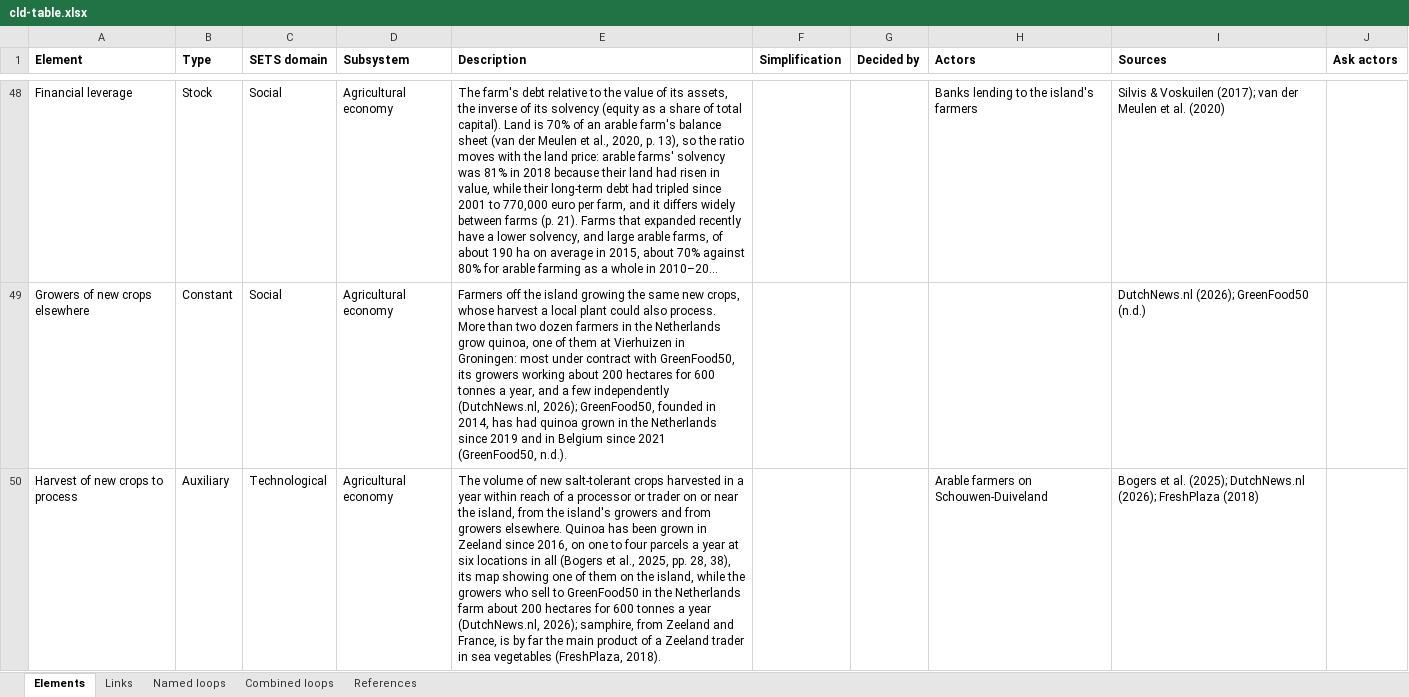
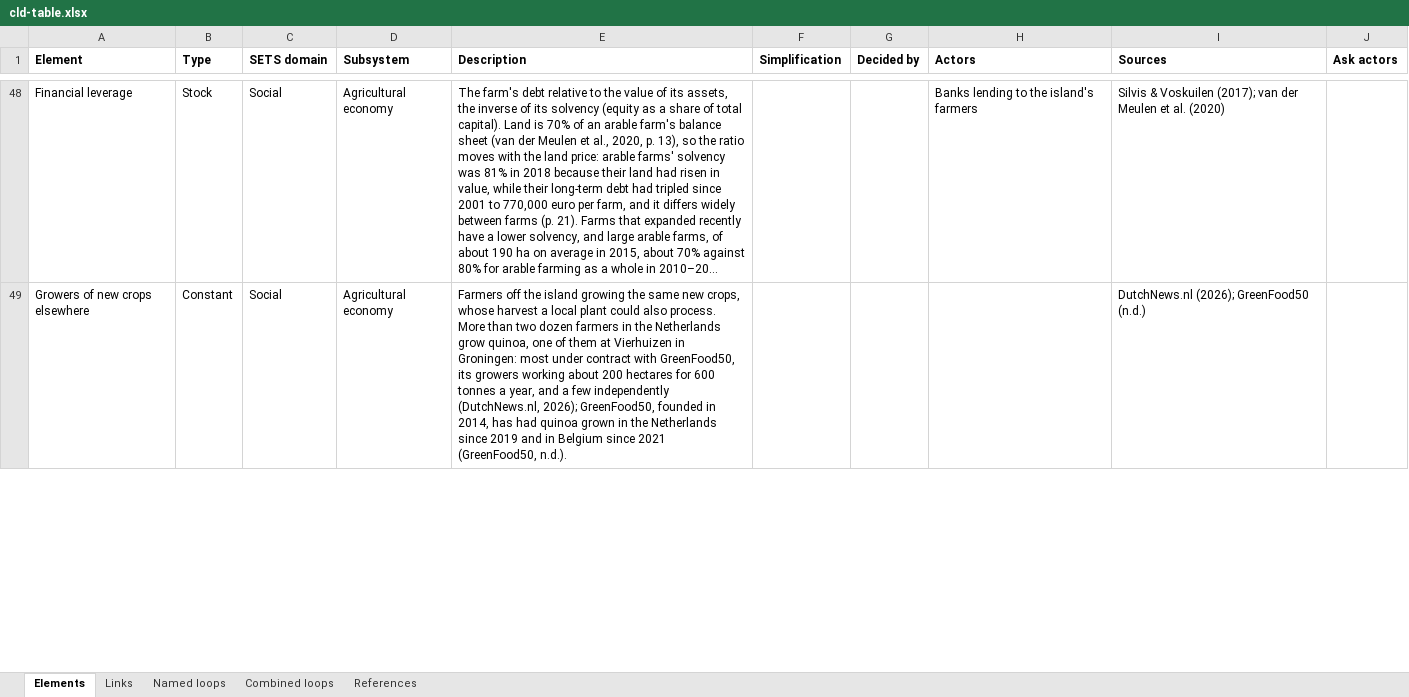
Before and after one commit to jordyzuidam2003-bot/zeeland-cld, an Excel workbook: docs/tables/cld-table.xlsx, sheet Elements, drawn as a sheet; only a part is shown, gaps mark what is left out; long unchanged cells end in …; values as stored, in another font and other column widths than the file's, no borders; the diff covers the shown part only; the diff names each change by its address in the sheet, - before the commit and + after, or states it on an @@ line.

Commit message:
Batch 1 into cld.json, 3 of 3: Harvest of new crops to process folded into the links around it, as agreed by Jordy and Lenne (~/Downloads/CLD-working-batch1.md, fold 3); its entry leaves the working version, whose changes list is now empty until batch 2
Change: Fold *Harvest of new crops to process* into the links around it, so *Adoption of new salt-tolerant crops* and *Growers of new crops elsewhere* act on *Local processing capacity for new crops* directly
Argument: Fold by the rule “Simplify only where the conclusion survives” and the method's question “Can A → X → D become A → D?”: Harvest of new crops to process is an auxiliary no actor decides, with one link out, so two links replace three and none merges. Both new links are + (+ times +) and keep the delay of building a chain (De Vriend, 2024a). Traced with and without it: R7 reinforcing, its shortest unnamed loop through the margin given up reinforcing, and a balancing one through farms with a successor and storage measures, each with the same mechanism, volume within reach drawing a chain nearby that cuts transport; the farmers' adoption and the processors' capacity stay drawn. Confirmed by a second, independent AI check, which carried Bogers et al. (2025, pp. 28, 38) onto the adoption link and limited the delay to building the chain. The audit's ‘state it’ findings are on the new links: the new crops counted as one volume though they go to separate chains (DutchNews.nl, 2026; FreshPlaza, 2018), and the growers off the island held fixed though a plant draws growers near it (GreenFood50, n.d.). For the group: D2D can no longer vary the harvest apart from the hectares (yield per hectare, pooling the island's and off-island harvest) nor a chain per crop.
Agreed: Jordy and Lenne, 2026-11-20

```diff
--- a/docs/tables/cld-table.xlsx (sheet Elements)
+++ b/docs/tables/cld-table.xlsx (sheet Elements)
-row 50: Harvest of new crops to process | Auxiliary | Technological | Agricultural economy | The volume of new salt-tolerant crops harvested in a year within reach of a processor or trader on or near the island, from the island's growers and from growers elsewhere. Quinoa has been grown in Zeeland since 2016, on one to four parcels a year at six locations in all (Bogers et al., 2025, pp. 28, 38), its map showing one of them on the island, while the growers who sell to GreenFood50 in the Netherlands farm about 200 hectares for 600 tonnes a year (DutchNews.nl, 2026); samphire, from Zeeland and France, is by far the main product of a Zeeland trader in sea vegetables (FreshPlaza, 2018). |  |  | Arable farmers on Schouwen-Duiveland | Bogers et al. (2025); DutchNews.nl (2026); FreshPlaza (2018)
```
Also changed, not shown: 1 edited cell elsewhere in this sheet, sheet Links, sheet Combined loops, sheet Named loops, 12 other files.
